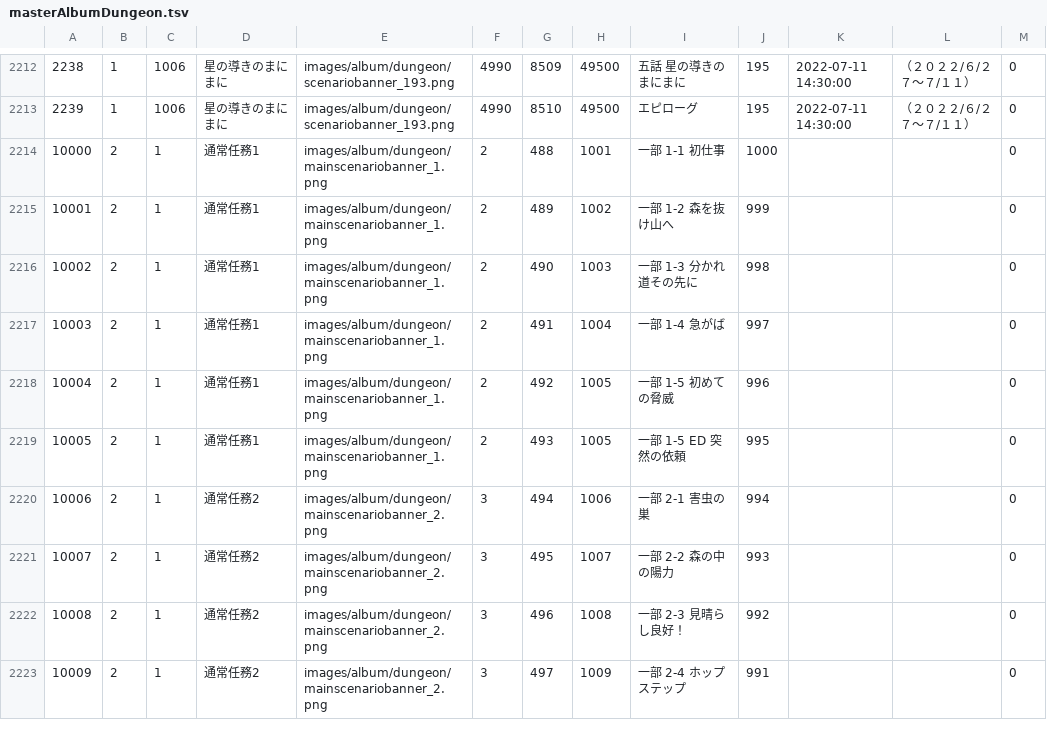
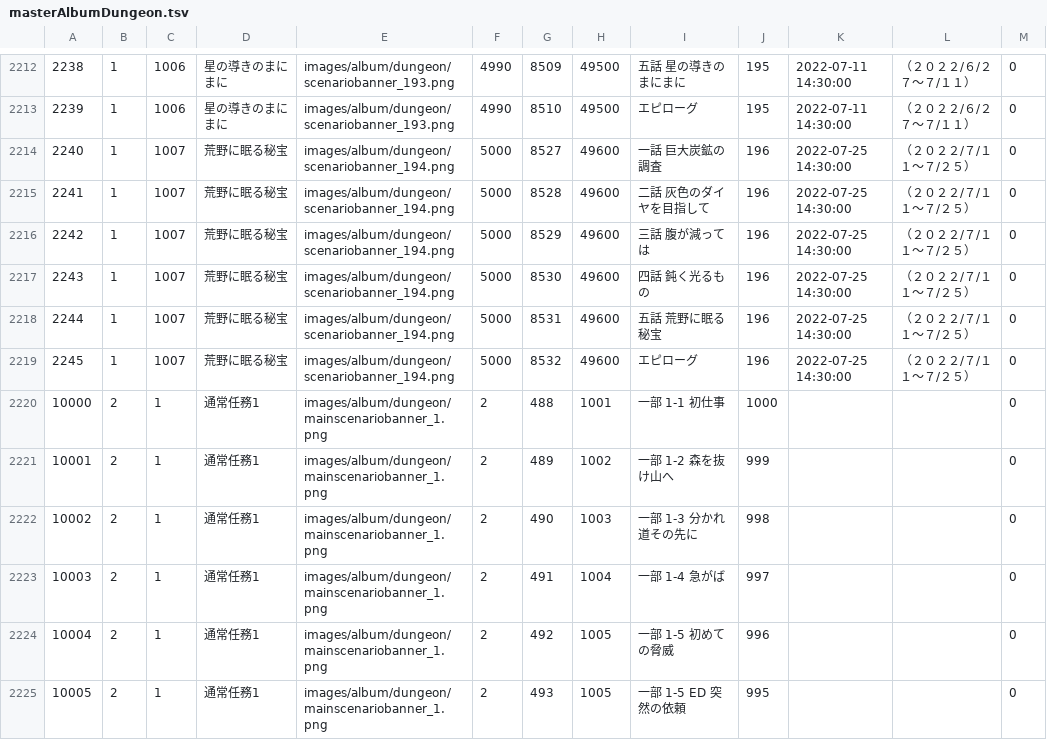
Before and after one commit to game4353/fkg_data, a TSV file: master/masterAlbumDungeon.tsv, drawn as a sheet; only a part is shown, gaps mark what is left out; the shorter side is filled out with more unchanged rows; the diff names each change by its address in the sheet, - before the commit and + after, or states it on an @@ line.

```diff
--- a/master/masterAlbumDungeon.tsv
+++ b/master/masterAlbumDungeon.tsv
+row 2214: 2240 | 1 | 1007 | 荒野に眠る秘宝 | images/album/dungeon/scenariobanner_194.png | 5000 | 8527 | 49600 | 一話 巨大炭鉱の調査 | 196 | 2022-07-25 14:30:00 | （２０２２/７/１１～７/２５） | 0
+row 2215: 2241 | 1 | 1007 | 荒野に眠る秘宝 | images/album/dungeon/scenariobanner_194.png | 5000 | 8528 | 49600 | 二話 灰色のダイヤを目指して | 196 | 2022-07-25 14:30:00 | （２０２２/７/１１～７/２５） | 0
+row 2216: 2242 | 1 | 1007 | 荒野に眠る秘宝 | images/album/dungeon/scenariobanner_194.png | 5000 | 8529 | 49600 | 三話 腹が減っては | 196 | 2022-07-25 14:30:00 | （２０２２/７/１１～７/２５） | 0
+row 2217: 2243 | 1 | 1007 | 荒野に眠る秘宝 | images/album/dungeon/scenariobanner_194.png | 5000 | 8530 | 49600 | 四話 鈍く光るもの | 196 | 2022-07-25 14:30:00 | （２０２２/７/１１～７/２５） | 0
+row 2218: 2244 | 1 | 1007 | 荒野に眠る秘宝 | images/album/dungeon/scenariobanner_194.png | 5000 | 8531 | 49600 | 五話 荒野に眠る秘宝 | 196 | 2022-07-25 14:30:00 | （２０２２/７/１１～７/２５） | 0
+row 2219: 2245 | 1 | 1007 | 荒野に眠る秘宝 | images/album/dungeon/scenariobanner_194.png | 5000 | 8532 | 49600 | エピローグ | 196 | 2022-07-25 14:30:00 | （２０２２/７/１１～７/２５） | 0
```
Also changed, not shown: master/masterCharacterEquipment.tsv, master/masterCharacterLeaderSkill.tsv, 41 other files.
